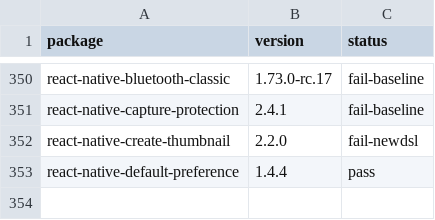
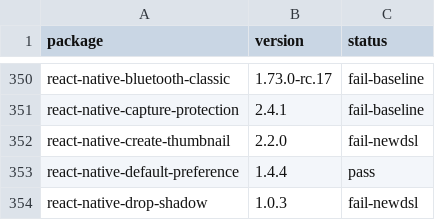
Before and after one commit to gabrieldonadel/agp-new-dsl, a CSV file: results.csv, drawn as a sheet; only a part is shown, gaps mark what is left out.

Commit message:
test(react-native-drop-shadow): fail-newdsl

```diff
--- a/results.csv
+++ b/results.csv
@@ -353 +353,2 @@ react-native-create-thumbnail,2.2.0,fail-newdsl
 react-native-default-preference,1.4.4,pass
+react-native-drop-shadow,1.0.3,fail-newdsl
```
Also changed, not shown: 1 other file.
